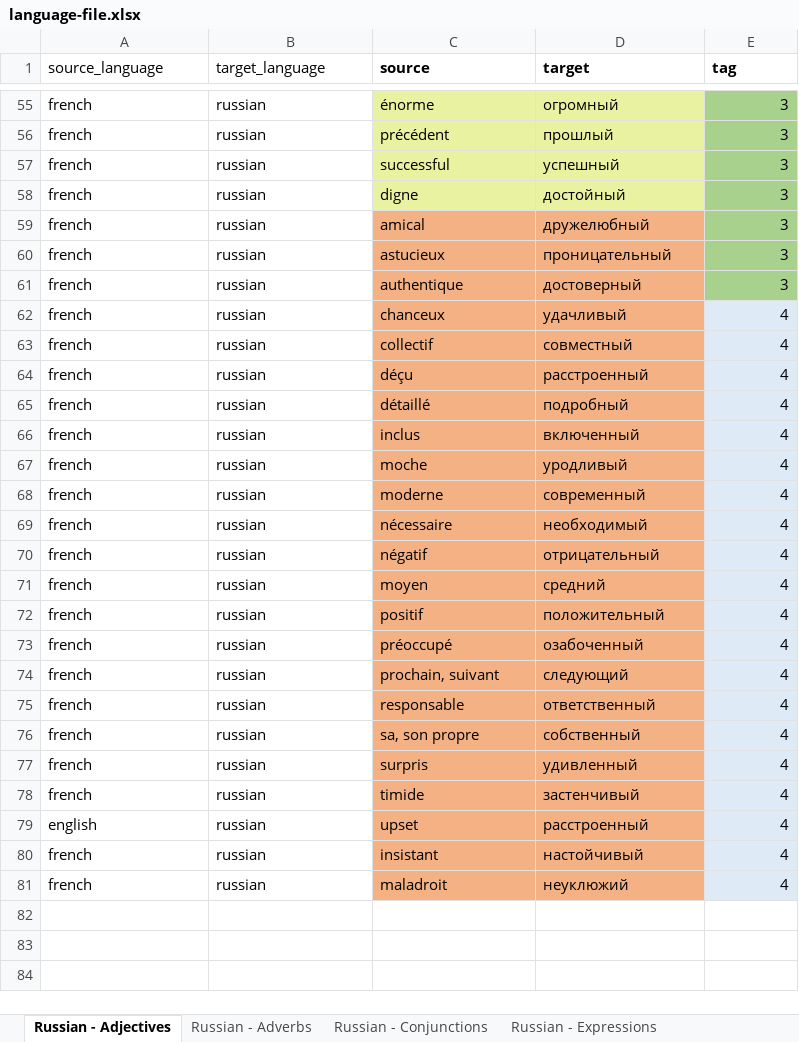
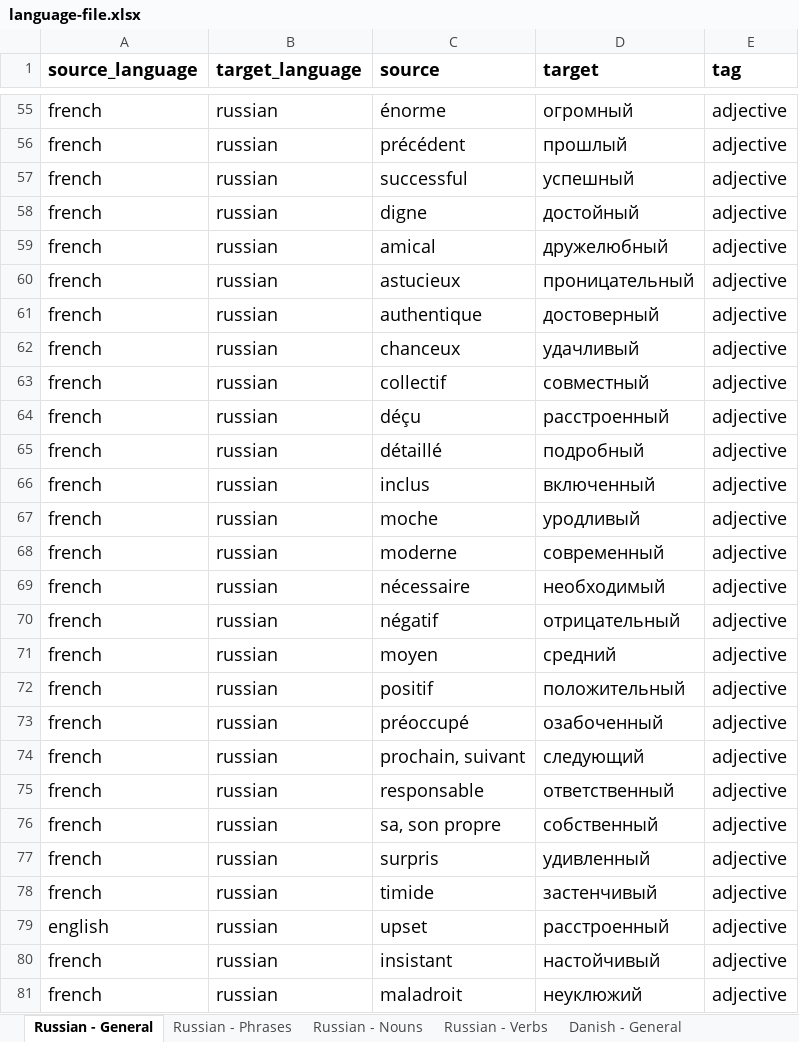
Before and after one commit to ThomasGourouza/vocabulary, an Excel workbook: src/assets/language-file.xlsx, sheet Russian - General, drawn as a sheet; only a part is shown, gaps mark what is left out; values as stored, in another font and other column widths than the file's, no borders; the diff covers the shown part only; the diff names each change by its address in the sheet, - before the commit and + after, or states it on an @@ line.

```diff
--- a/src/assets/language-file.xlsx (sheet Russian - General)
+++ b/src/assets/language-file.xlsx (sheet Russian - General)
-sheet tab: Russian - Adjectives
+sheet tab: Russian - General
-sheet tab: Russian - Expressions
+sheet tab: Russian - Phrases
-sheet tab: Russian - Adverbs
-sheet tab: Russian - Conjunctions
+sheet tab: Danish - General
@@ A1:E81 text size: larger @@
-A1:B1 bold: off
+A1:B1 bold: on
-C55:D58 fill: #E8F2A1
+C55:D58 fill: none
-E55:E61 (tag): 3
+E55:E61 (tag): adjective
-E55:E61 fill: #A9D18E
+E55:E61 fill: none
-C59:D81 fill: #F4B183
+C59:D81 fill: none
-E62:E81 (tag): 4
+E62:E81 (tag): adjective
-E62:E81 fill: #DEEBF7
+E62:E81 fill: none
```
Also changed, not shown: 229 added rows, 53 edited cells and cell formats elsewhere in this sheet, sheet Russian - Phrases, sheet Russian - Verbs, sheet Russian - Nouns, other sheet tabs, 4 other files.
